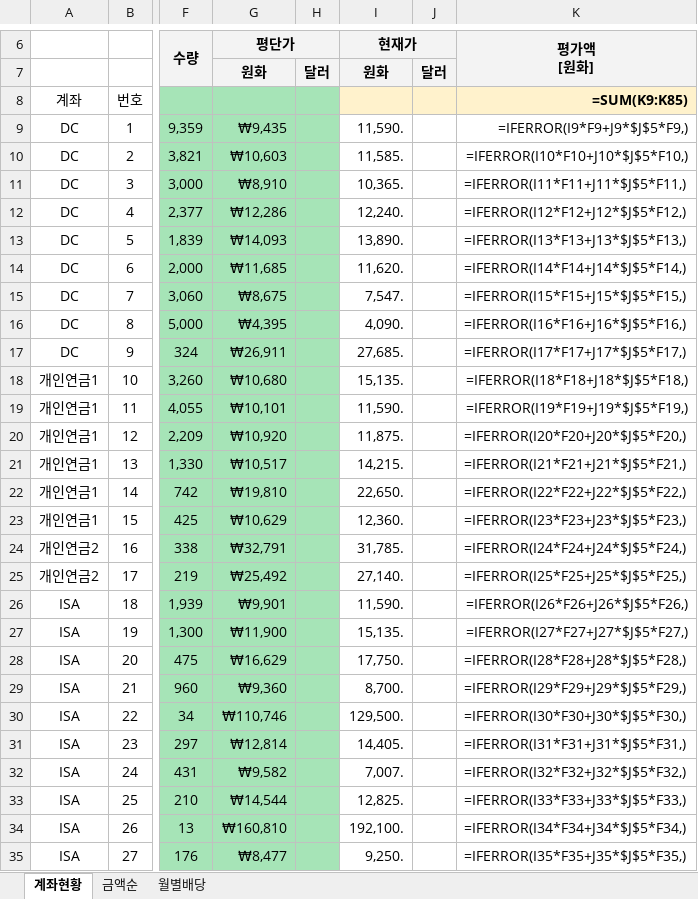
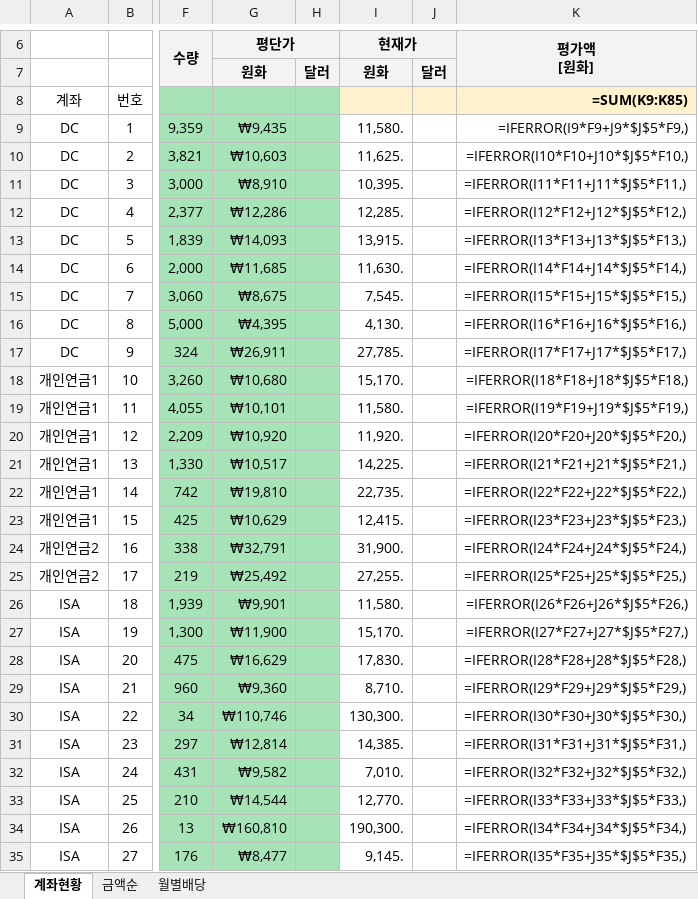
Before and after one commit to seahog77/test, an Excel workbook: My_investment/investment_0723.xlsx, sheet 계좌현황, drawn as a sheet; only a part is shown, gaps mark what is left out; values as stored, in another font and other column widths than the file's, no borders; formulas without a stored value are shown as written; charts and pictures not drawn; the diff covers the shown part only; the diff names each change by its address in the sheet, - before the commit and + after, or states it on an @@ line.

```diff
--- a/My_investment/investment_0723.xlsx (sheet 계좌현황)
+++ b/My_investment/investment_0723.xlsx (sheet 계좌현황)
-I9 (현재가): 11,590.
+I9 (현재가): 11,580.
-I10 (현재가): 11,585.
+I10 (현재가): 11,625.
-I11 (현재가): 10,365.
+I11 (현재가): 10,395.
-I12 (현재가): 12,240.
+I12 (현재가): 12,285.
-I13 (현재가): 13,890.
+I13 (현재가): 13,915.
-I14 (현재가): 11,620.
+I14 (현재가): 11,630.
-I15 (현재가): 7,547.
+I15 (현재가): 7,545.
-I16 (현재가): 4,090.
+I16 (현재가): 4,130.
-I17 (현재가): 27,685.
+I17 (현재가): 27,785.
-I18 (현재가): 15,135.
+I18 (현재가): 15,170.
-I19 (현재가): 11,590.
+I19 (현재가): 11,580.
-I20 (현재가): 11,875.
+I20 (현재가): 11,920.
-I21 (현재가): 14,215.
+I21 (현재가): 14,225.
-I22 (현재가): 22,650.
+I22 (현재가): 22,735.
-I23 (현재가): 12,360.
+I23 (현재가): 12,415.
-I24 (현재가): 31,785.
+I24 (현재가): 31,900.
-I25 (현재가): 27,140.
+I25 (현재가): 27,255.
-I26 (현재가): 11,590.
+I26 (현재가): 11,580.
-I27 (현재가): 15,135.
+I27 (현재가): 15,170.
-I28 (현재가): 17,750.
+I28 (현재가): 17,830.
-I29 (현재가): 8,700.
+I29 (현재가): 8,710.
-I30 (현재가): 129,500.
+I30 (현재가): 130,300.
-I31 (현재가): 14,405.
+I31 (현재가): 14,385.
-I32 (현재가): 7,007.
+I32 (현재가): 7,010.
-I33 (현재가): 12,825.
+I33 (현재가): 12,770.
-I34 (현재가): 192,100.
+I34 (현재가): 190,300.
-I35 (현재가): 9,250.
+I35 (현재가): 9,145.
```
Also changed, not shown: 13 edited cells elsewhere in this sheet, sheet 월별배당, sheet 금액순, My_investment/investment_0723_W.xlsx, 2 other files.
